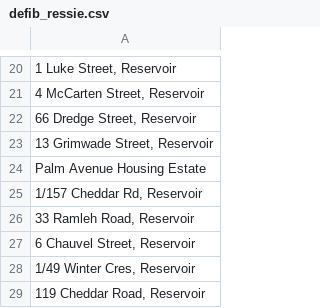
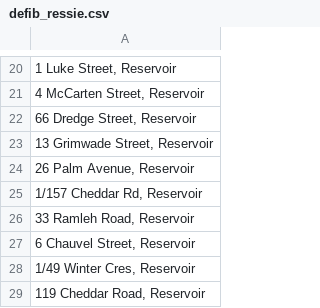
Before and after one commit to dewoller/ali_defibulator, a CSV file: data/defib_ressie.csv, drawn as a sheet; only a part is shown, gaps mark what is left out; the diff names each change by its address in the sheet, - before the commit and + after, or states it on an @@ line.

```diff
--- a/data/defib_ressie.csv
+++ b/data/defib_ressie.csv
-A24: Palm Avenue Housing Estate
+A24: 26 Palm Avenue, Reservoir
```
Also changed, not shown: 7 other files.
